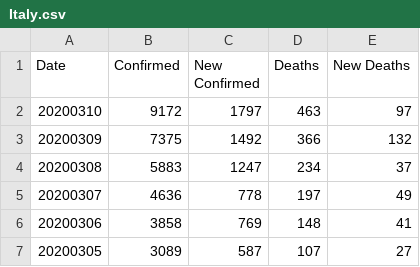
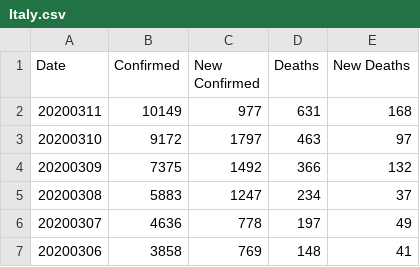
Before and after one commit to comcat/DA, a CSV file: data/covid-19-who/Italy.csv, drawn as a sheet; only a part is shown; the shorter side is filled out with more unchanged rows; the diff names each change by its address in the sheet, - before the commit and + after, or states it on an @@ line.

Commit message:
covid-19-who: add the data of 20200311

```diff
--- a/data/covid-19-who/Italy.csv
+++ b/data/covid-19-who/Italy.csv
+row 2: 20200311 | 10149 | 977 | 631 | 168
```
Also changed, not shown: 1 other file.
